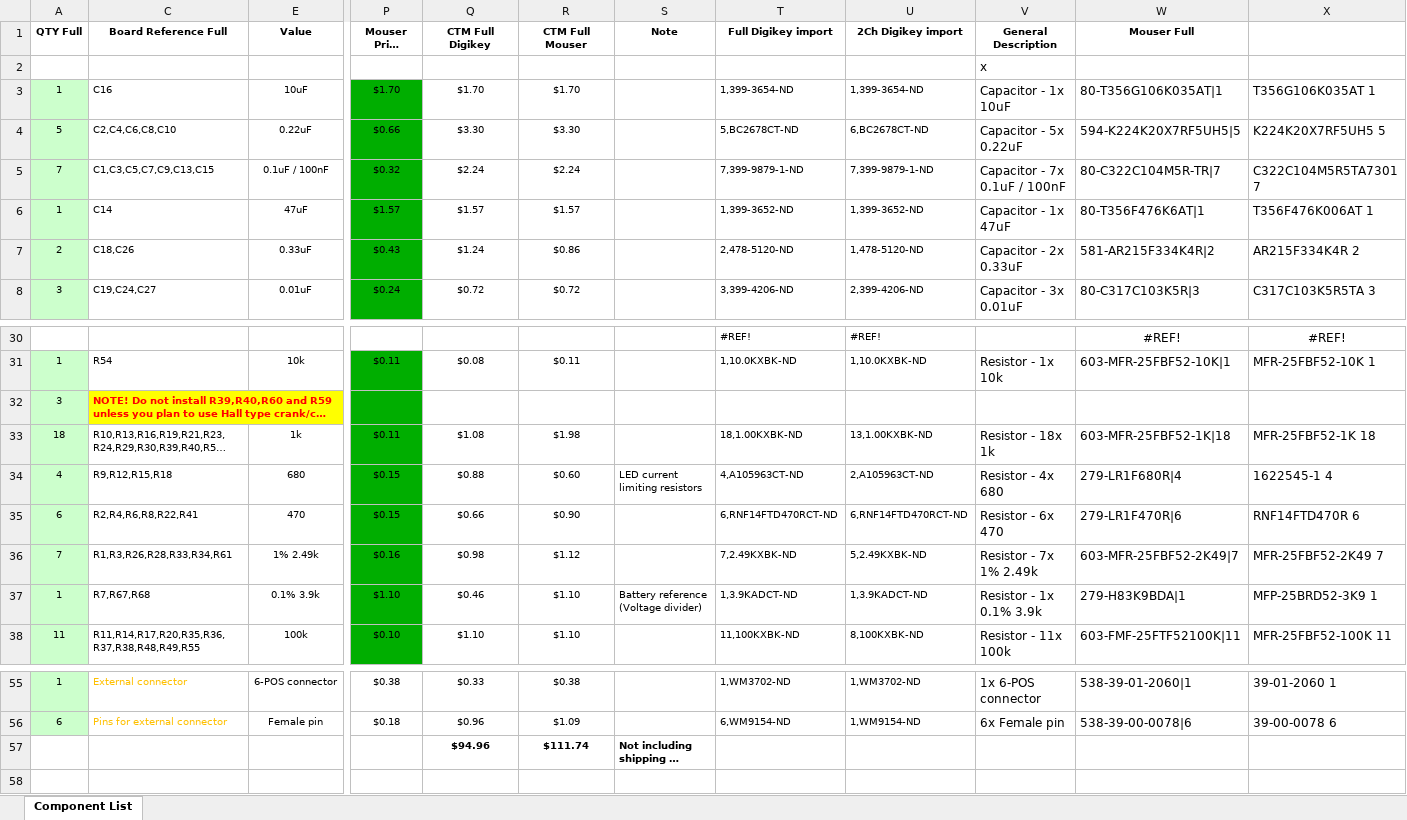
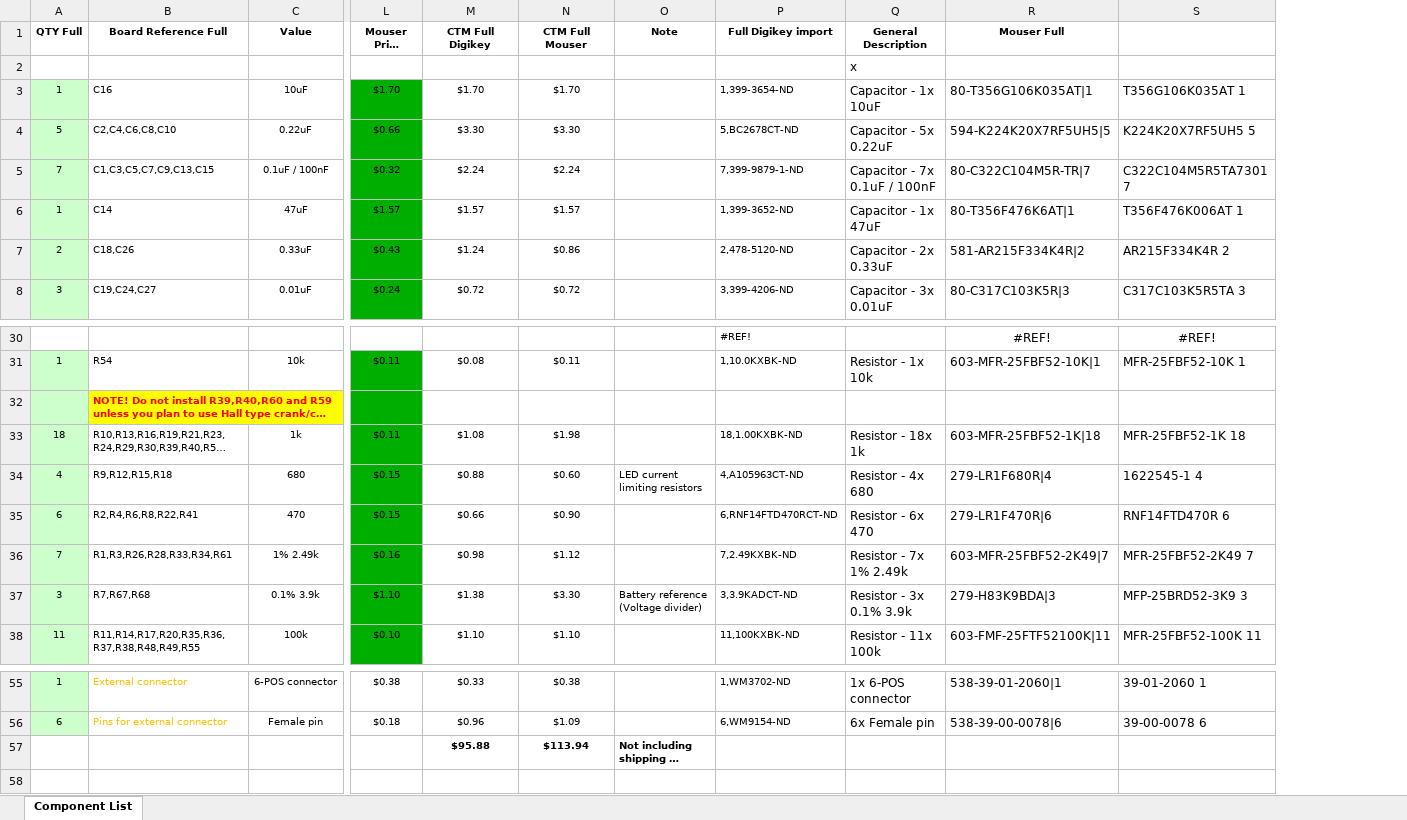
Before and after one commit to pazi88/Speeduino-M5x-PCBs, an Excel workbook: m50,m40,m60 Pnp/Rev 1.4/BOM-speeduino v0.4.3 compatible PCB for m43 rev1.4.xlsx, sheet Component List, drawn as a sheet; only a part is shown, gaps mark what is left out; long unchanged cells end in …; values as stored, in another font and other column widths than the file's, no borders; removed rows and columns are numbered as before the commit, all else as after; the diff names each change by its address in the sheet, - before the commit and + after, or states it on an @@ line.

```diff
--- a/m50,m40,m60 Pnp/Rev 1.4/BOM-speeduino v0.4.3 compatible PCB for m43 rev1.4.xlsx (sheet Component List)
+++ b/m50,m40,m60 Pnp/Rev 1.4/BOM-speeduino v0.4.3 compatible PCB for m43 rev1.4.xlsx (sheet Component List)
-column U (2Ch Digikey import), rows 3-8: 1,399-3654-ND | 6,BC2678CT-ND | 7,399-9879-1-ND | 1,399-3652-ND | 1,478-5120-ND | 2,399-4206-ND; rows 30-38: #REF! | 1,10.0KXBK-ND |  | 13,1.00KXBK-ND | 2,A105963CT-ND | 6,RNF14FTD470RCT-ND | 5,2.49KXBK-ND | 1,3.9KADCT-ND | 8,100KXBK-ND; rows 55-56: 1,WM3702-ND | 1,WM9154-ND
-A32 (QTY Full): 3
+A32 (QTY Full): (empty)
-A37 (QTY Full): 1
+A37 (QTY Full): 3
-M37 (CTM Full Digikey): $0.46
+M37 (CTM Full Digikey): $1.38
-N37 (CTM Full Mouser): $1.10
+N37 (CTM Full Mouser): $3.30
-P37 (Full Digikey import): 1,3.9KADCT-ND
+P37 (Full Digikey import): 3,3.9KADCT-ND
-Q37 (General Description): Resistor - 1x 0.1% 3.9k
+Q37 (General Description): Resistor - 3x 0.1% 3.9k
-R37 (Mouser Full): 279-H83K9BDA|1
+R37 (Mouser Full): 279-H83K9BDA|3
-S37: MFP-25BRD52-3K9 1
+S37: MFP-25BRD52-3K9 3
-M57 (CTM Full Digikey): $94.96
+M57 (CTM Full Digikey): $95.88
-N57 (CTM Full Mouser): $111.74
+N57 (CTM Full Mouser): $113.94
```
Also changed, not shown: formulas that keep their value, hidden cells, m50,m40,m60 Pnp/Rev 1.4/BOM-speeduino v0.4.3 compatible PCB for m40 rev1.4.xlsx, m50,m40,m60 Pnp/Rev 1.4/BOM-speeduino v0.4.3 compatible PCB for m42 rev1.4.xlsx, 15 other files.
